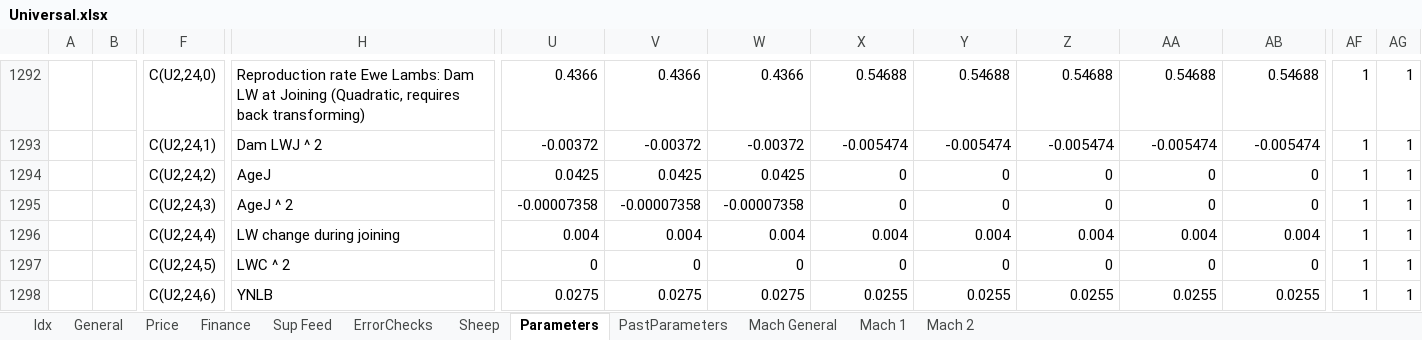
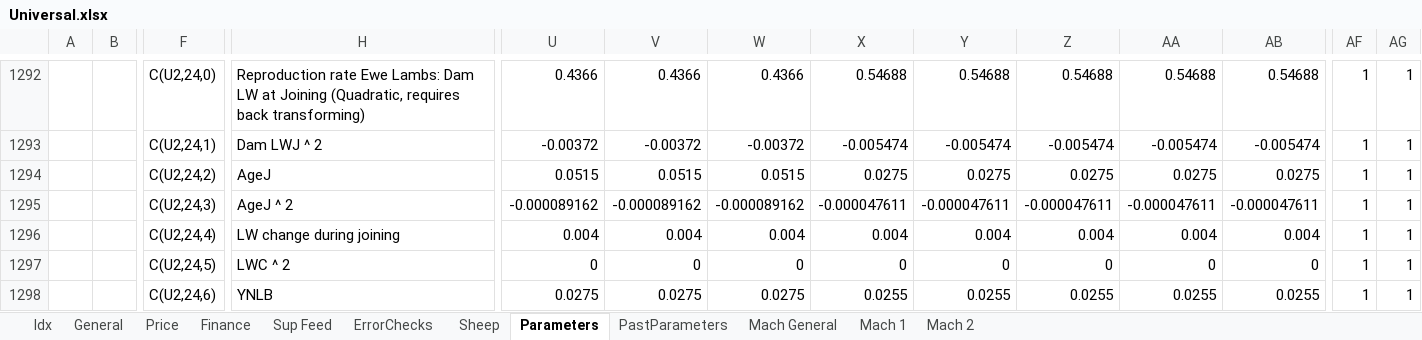
Before and after one commit to youngmr290/Australian-Farm-Optimisation-Model, an Excel workbook: Universal.xlsx, sheet Parameters, drawn as a sheet; only a part is shown, gaps mark what is left out; values as stored, in another font and other column widths than the file's, no cell formats; removed rows and columns are numbered as before the commit, all else as after; rows hold the shown columns only; the diff covers the shown part only; the diff names each change by its address in the sheet, - before the commit and + after, or states it on an @@ line.

Commit message:
Changes to Reproduction, BW & Survival parameters for Ewe Lambs & Adults Reduce BW of EL progeny (ce[16]) Scale BW intercept based on SRW Add LMAT coefficient for progeny survival Reduce EL RR intercept to reduce RR Reduce the seasonality coefficients in cf[1] & cl0[1] so RR is less seasonal Compensate AgeJ coefficient to allow for less seasonality Reduce survival of EL progeny (ce[8]) Alter range of the saa[RR] in exp Profit increase +$16K due to adult weaning %

```diff
--- a/Universal.xlsx (sheet Parameters)
+++ b/Universal.xlsx (sheet Parameters)
-row 1294:  |  | C(U2,24,2) | AgeJ | 0.0425 | 0.0425 | 0.0425 | 0 | 0 | 0 | 0 | 0 | 1 | 1
-row 1295:  |  | C(U2,24,3) | AgeJ ^ 2 | -0.00007358 | -0.00007358 | -0.00007358 | 0 | 0 | 0 | 0 | 0 | 1 | 1
+row 1294:  |  | C(U2,24,2) | AgeJ | 0.0515 | 0.0515 | 0.0515 | 0.0275 | 0.0275 | 0.0275 | 0.0275 | 0.0275 | 1 | 1
+row 1295:  |  | C(U2,24,3) | AgeJ ^ 2 | -0.000089162 | -0.000089162 | -0.000089162 | -0.000047611 | -0.000047611 | -0.000047611 | -0.000047611 | -0.000047611 | 1 | 1
```
Also changed, not shown: 8 added rows, 10 removed rows, 5 hidden or unhidden rows and 159 edited cells elsewhere in this sheet, cell formats, formulas that keep their value, hidden cells, 2 other files.
